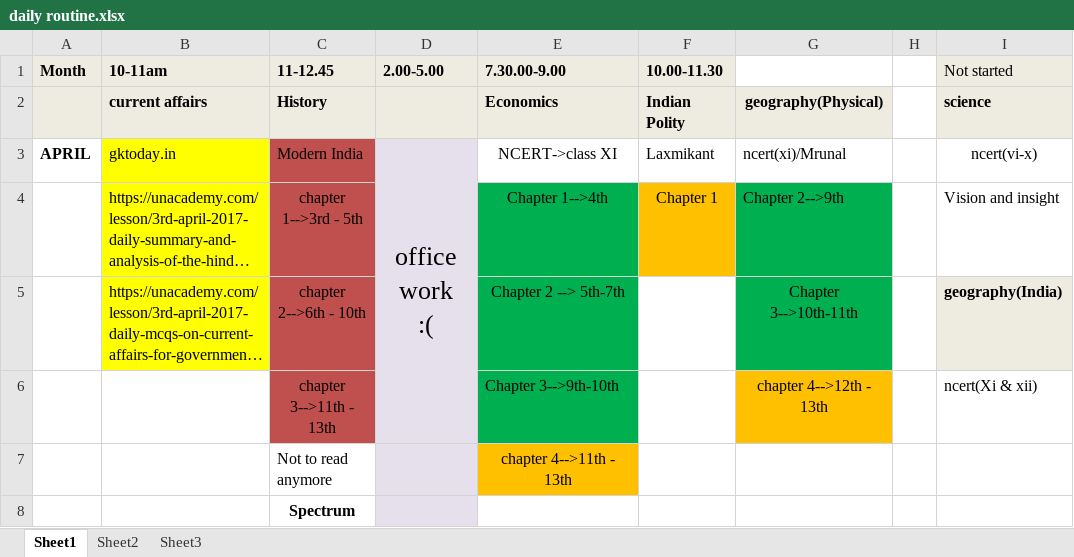
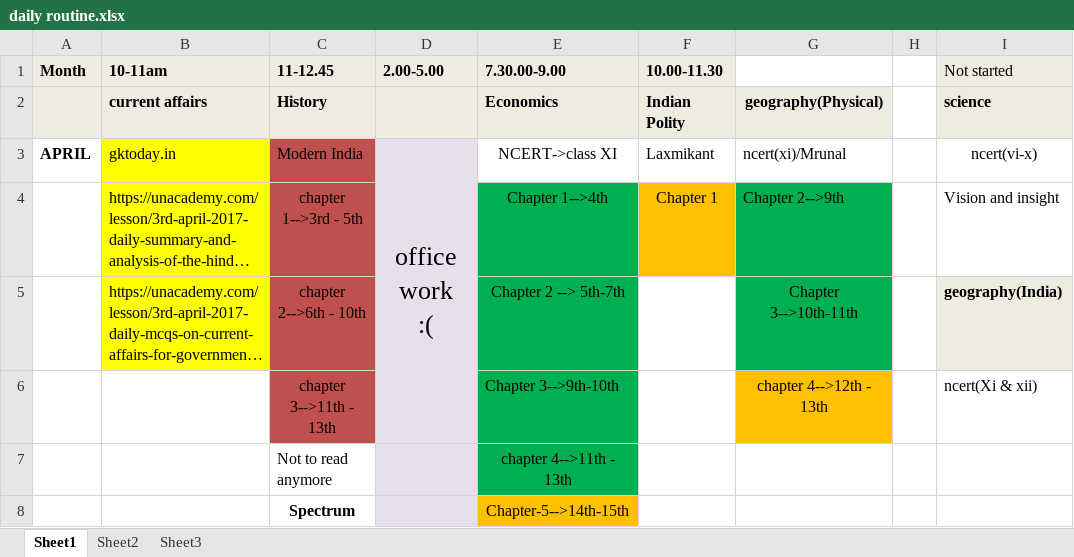
Before and after one commit to swguru1/OAS-Study-material, an Excel workbook: daily routine.xlsx, sheet Sheet1, drawn as a sheet; long unchanged cells end in …; values as stored, in another font and other column widths than the file's, no borders; charts and pictures not drawn; the diff names each change by its address in the sheet, - before the commit and + after, or states it on an @@ line.

```diff
--- a/daily routine.xlsx (sheet Sheet1)
+++ b/daily routine.xlsx (sheet Sheet1)
-E7 fill: #FFC000
+E7 fill: #00B050
-E8 (7.30.00-9.00): (empty)
+E8 (7.30.00-9.00): Chapter-5-->14th-15th
-E8 fill: none
+E8 fill: #FFC000
```
Also changed, not shown: 4 other files.
